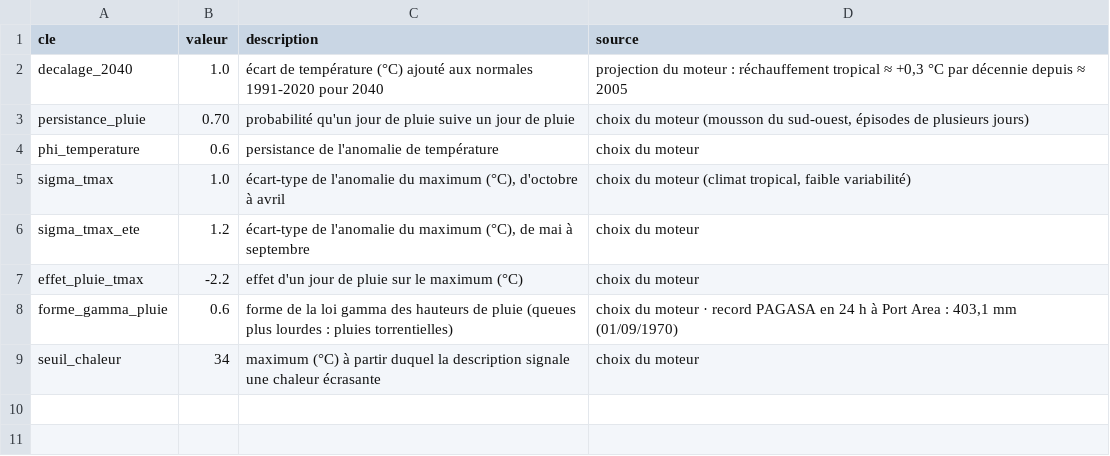
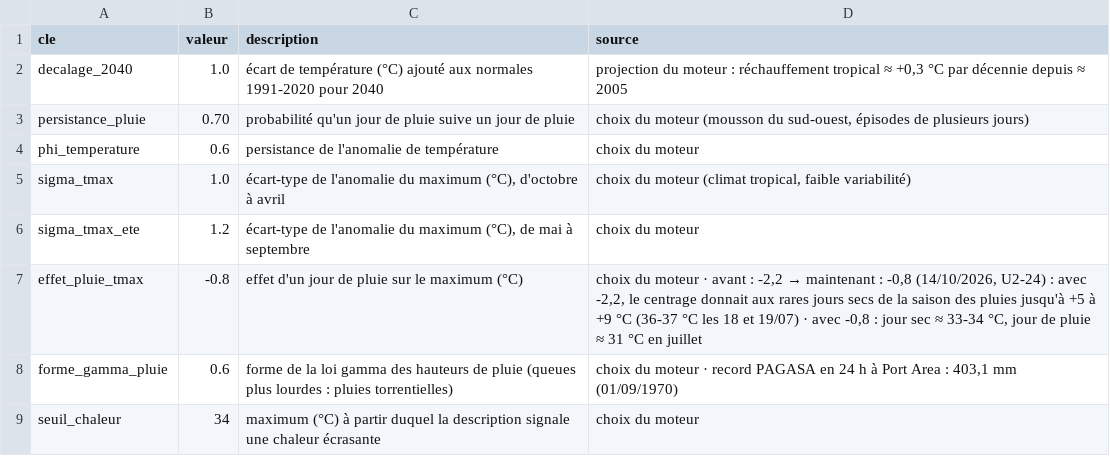
Before and after one commit to ossimiossimiwilliam10-cyber/simulation-william, a CSV file: donnees/meteo-parametres-manille.csv, drawn as a sheet.

```diff
--- a/donnees/meteo-parametres-manille.csv
+++ b/donnees/meteo-parametres-manille.csv
@@ -6,3 +6,3 @@ sigma_tmax;1.0;écart-type de l'anomalie du maximum (°C), d'octobre à avril;ch
 sigma_tmax_ete;1.2;écart-type de l'anomalie du maximum (°C), de mai à septembre;choix du moteur
-effet_pluie_tmax;-2.2;effet d'un jour de pluie sur le maximum (°C);choix du moteur
+effet_pluie_tmax;-0.8;effet d'un jour de pluie sur le maximum (°C);choix du moteur · avant : -2,2 → maintenant : -0,8 (14/10/2026, U2-24) : avec -2,2, le centrage donnait aux rares jours secs de la saison des pluies jusqu'à +5 à +9 °C (36-37 °C les 18 et 19/07) · avec -0,8 : jour sec ≈ 33-34 °C, jour de pluie ≈ 31 °C en juillet
 forme_gamma_pluie;0.6;forme de la loi gamma des hauteurs de pluie (queues plus lourdes : pluies torrentielles);choix du moteur · record PAGASA en 24 h à Port Area : 403,1 mm (01/09/1970)
```
Also changed, not shown: donnees/ambiances.csv, donnees/evenements.csv, 56 other files.
